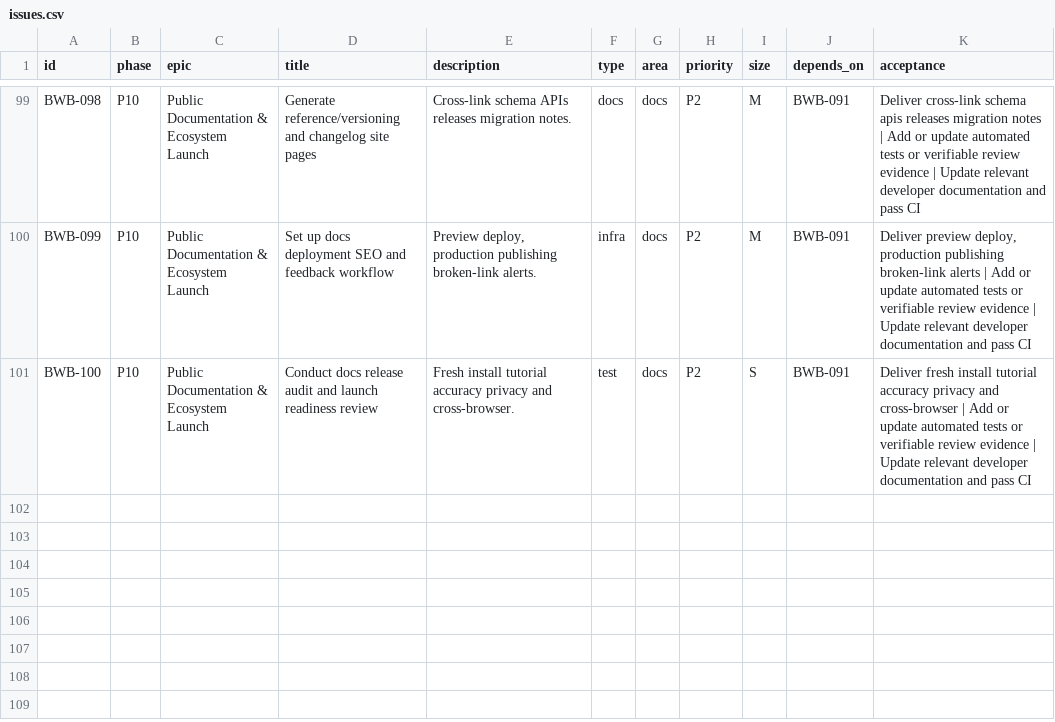
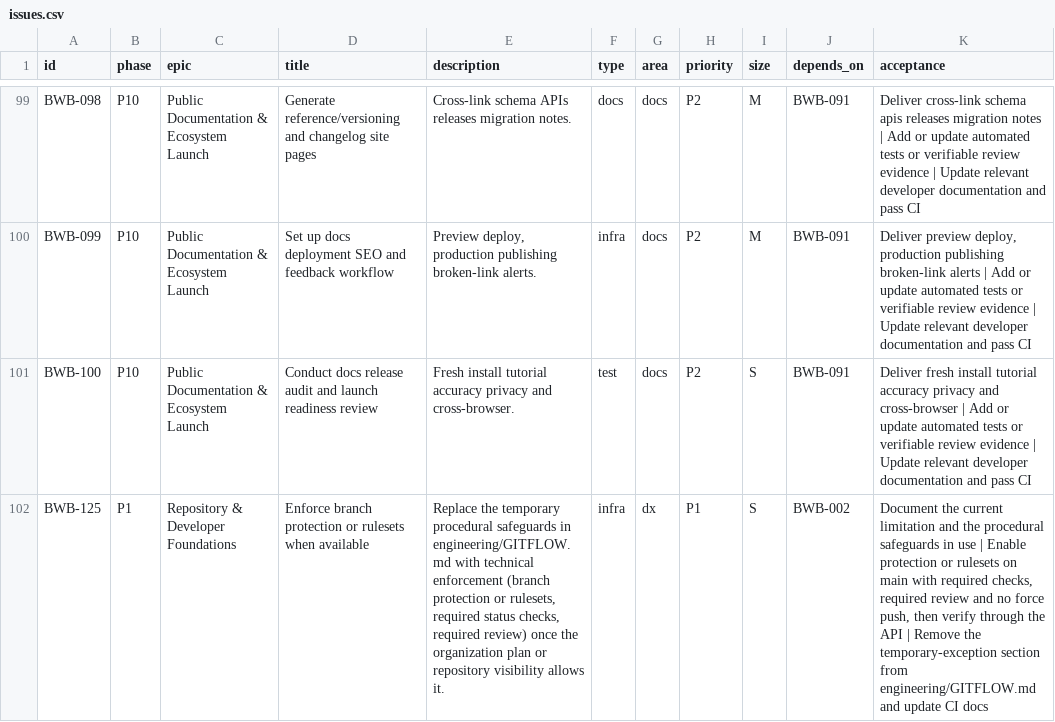
Before and after one commit to blixis-io/wp-blocks, a CSV file: roadmap/issues.csv, drawn as a sheet; only a part is shown, gaps mark what is left out; the diff names each change by its address in the sheet, - before the commit and + after, or states it on an @@ line.

Commit message:
docs(adr): add P0 architecture decision records 0001-0008
Records environment floors, theme architecture, document model, publication model, style resolution, locale routing, tier allocation and dependency licensing. Adds BWB-125 for branch protection and documents temporary procedural safeguards. Refs #4 #5 #7 #8 #101 #102 #103 #125

```diff
--- a/roadmap/issues.csv
+++ b/roadmap/issues.csv
+row 102: BWB-125 | P1 | Repository & Developer Foundations | Enforce branch protection or rulesets when available | Replace the temporary procedural safeguards in engineering/GITFLOW.md with technical enforcement (branch protection or rulesets, required status checks, required review) once the organization plan or repository visibility allows it. | infra | dx | P1 | S | BWB-002 | Document the current limitation and the procedural safeguards in use | Enable protection or rulesets on main with required checks, required review and no force push, then verify through the API | Remove the temporary-exception section from engineering/GITFLOW.md and update CI docs
```
Also changed, not shown: 24 other files.
